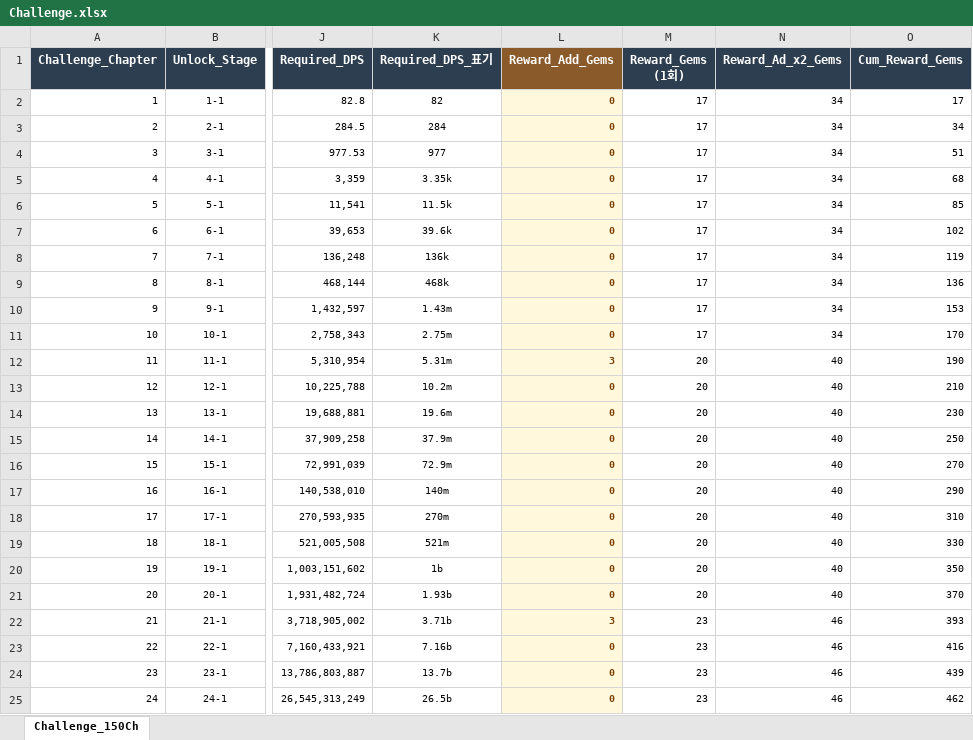
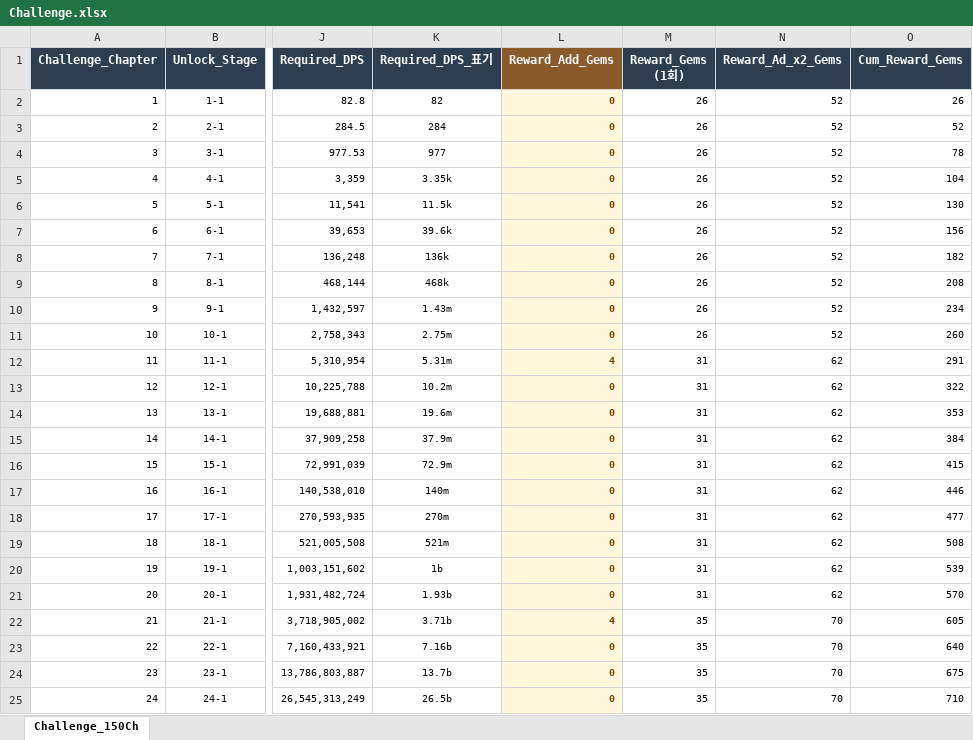
Before and after one commit to JeongJoongHee/KachiGun, an Excel workbook: Kachi_Gun/Table/Challenge.xlsx, sheet Challenge_150Ch, drawn as a sheet; only a part is shown, gaps mark what is left out; values as stored, in another font and other column widths than the file's, no borders; the diff covers the shown part only; the diff names each change by its address in the sheet, - before the commit and + after, or states it on an @@ line.

```diff
--- a/Kachi_Gun/Table/Challenge.xlsx (sheet Challenge_150Ch)
+++ b/Kachi_Gun/Table/Challenge.xlsx (sheet Challenge_150Ch)
-M2:M11 (Reward_Gems (1회)): 17
+M2:M11 (Reward_Gems (1회)): 26
-N2:N11 (Reward_Ad_x2_Gems): 34
+N2:N11 (Reward_Ad_x2_Gems): 52
-O2 (Cum_Reward_Gems): 17
+O2 (Cum_Reward_Gems): 26
-O3 (Cum_Reward_Gems): 34
+O3 (Cum_Reward_Gems): 52
-O4 (Cum_Reward_Gems): 51
+O4 (Cum_Reward_Gems): 78
-O5 (Cum_Reward_Gems): 68
+O5 (Cum_Reward_Gems): 104
-O6 (Cum_Reward_Gems): 85
+O6 (Cum_Reward_Gems): 130
-O7 (Cum_Reward_Gems): 102
+O7 (Cum_Reward_Gems): 156
-O8 (Cum_Reward_Gems): 119
+O8 (Cum_Reward_Gems): 182
-O9 (Cum_Reward_Gems): 136
+O9 (Cum_Reward_Gems): 208
-O10 (Cum_Reward_Gems): 153
+O10 (Cum_Reward_Gems): 234
-O11 (Cum_Reward_Gems): 170
+O11 (Cum_Reward_Gems): 260
-L12 (Reward_Add_Gems): 3
+L12 (Reward_Add_Gems): 4
-M12:M21 (Reward_Gems (1회)): 20
+M12:M21 (Reward_Gems (1회)): 31
-N12:N21 (Reward_Ad_x2_Gems): 40
+N12:N21 (Reward_Ad_x2_Gems): 62
-O12 (Cum_Reward_Gems): 190
+O12 (Cum_Reward_Gems): 291
-O13 (Cum_Reward_Gems): 210
+O13 (Cum_Reward_Gems): 322
-O14 (Cum_Reward_Gems): 230
+O14 (Cum_Reward_Gems): 353
-O15 (Cum_Reward_Gems): 250
+O15 (Cum_Reward_Gems): 384
-O16 (Cum_Reward_Gems): 270
+O16 (Cum_Reward_Gems): 415
-O17 (Cum_Reward_Gems): 290
+O17 (Cum_Reward_Gems): 446
-O18 (Cum_Reward_Gems): 310
+O18 (Cum_Reward_Gems): 477
-O19 (Cum_Reward_Gems): 330
+O19 (Cum_Reward_Gems): 508
-O20 (Cum_Reward_Gems): 350
+O20 (Cum_Reward_Gems): 539
-O21 (Cum_Reward_Gems): 370
+O21 (Cum_Reward_Gems): 570
-L22 (Reward_Add_Gems): 3
+L22 (Reward_Add_Gems): 4
-M22:M25 (Reward_Gems (1회)): 23
+M22:M25 (Reward_Gems (1회)): 35
-N22:N25 (Reward_Ad_x2_Gems): 46
+N22:N25 (Reward_Ad_x2_Gems): 70
-O22 (Cum_Reward_Gems): 393
+O22 (Cum_Reward_Gems): 605
-O23 (Cum_Reward_Gems): 416
+O23 (Cum_Reward_Gems): 640
-O24 (Cum_Reward_Gems): 439
+O24 (Cum_Reward_Gems): 675
-O25 (Cum_Reward_Gems): 462
+O25 (Cum_Reward_Gems): 710
```
Also changed, not shown: 390 edited cells elsewhere in this sheet, Kachi_Gun/Table/Boss_Dungeon.xlsx, Kachi_Gun/Table/Mine.xlsx, 27 other files.
